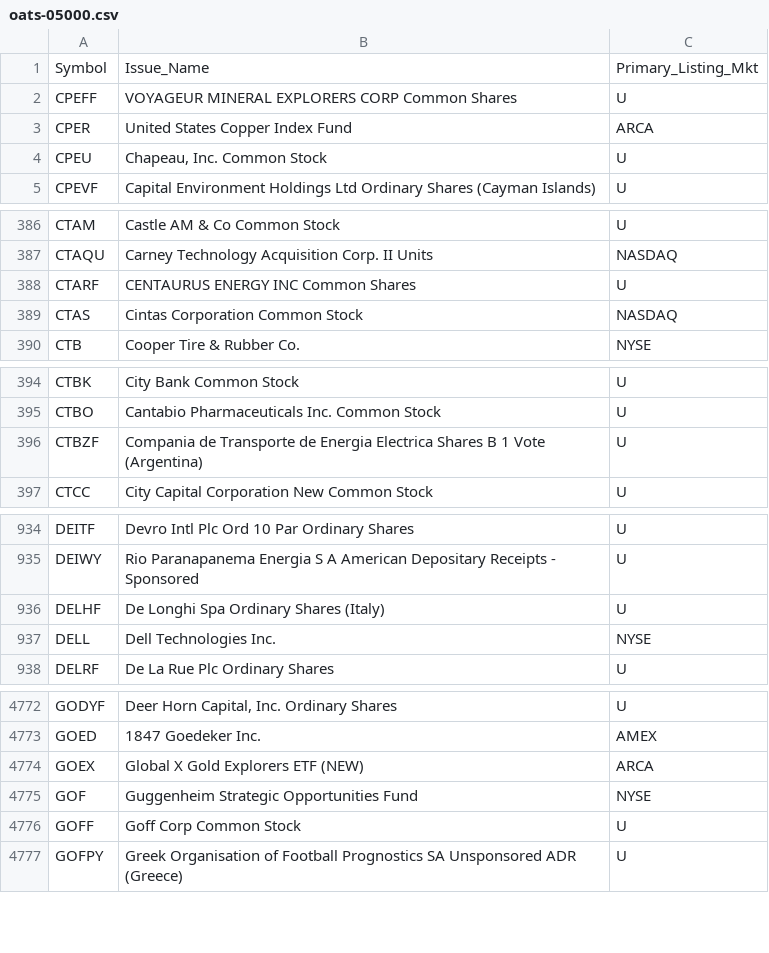
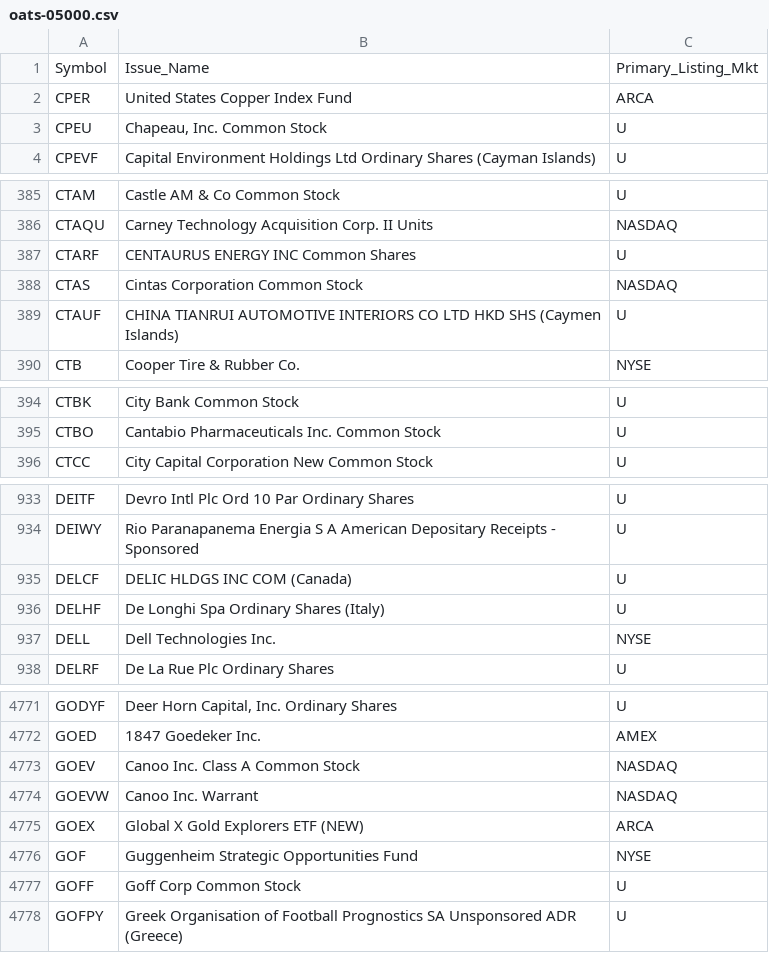
Before and after one commit to haoenhui/oats-reportable, a CSV file: oats-05000.csv, drawn as a sheet; only a part is shown, gaps mark what is left out; removed rows and columns are numbered as before the commit, all else as after; the diff covers the shown part only; the diff names each change by its address in the sheet, - before the commit and + after, or states it on an @@ line.

```diff
--- a/oats-05000.csv
+++ b/oats-05000.csv
-row 2: CPEFF | VOYAGEUR MINERAL EXPLORERS CORP Common Shares | U
+row 389: CTAUF | CHINA TIANRUI AUTOMOTIVE INTERIORS CO LTD HKD SHS (Caymen Islands) | U
-row 396: CTBZF | Compania de Transporte de Energia Electrica Shares B 1 Vote (Argentina) | U
+row 935: DELCF | DELIC HLDGS INC COM (Canada) | U
+row 4773: GOEV | Canoo Inc. Class A Common Stock | NASDAQ
+row 4774: GOEVW | Canoo Inc. Warrant | NASDAQ
```
Also changed, not shown: 1 added row, 2 removed rows and 3 edited cells elsewhere in this file, oats-00000.csv, oats-10000.csv, 2 other files.
